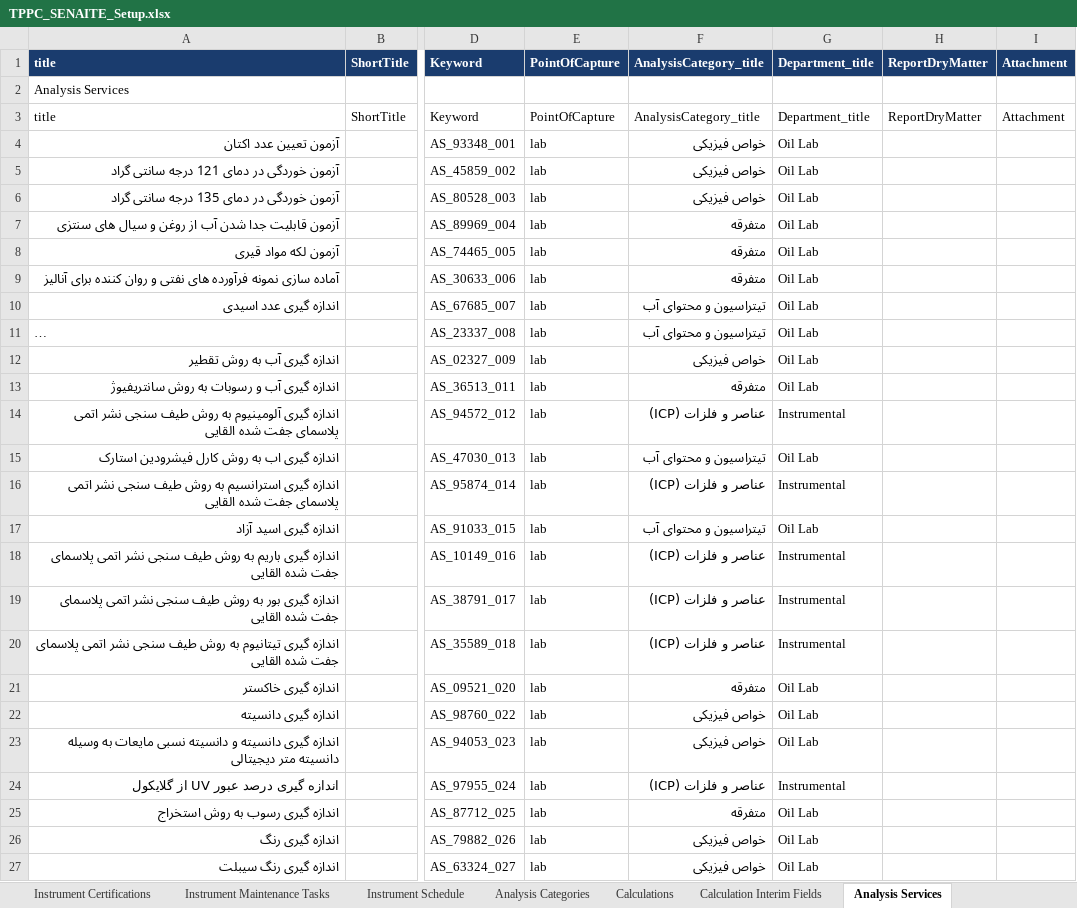
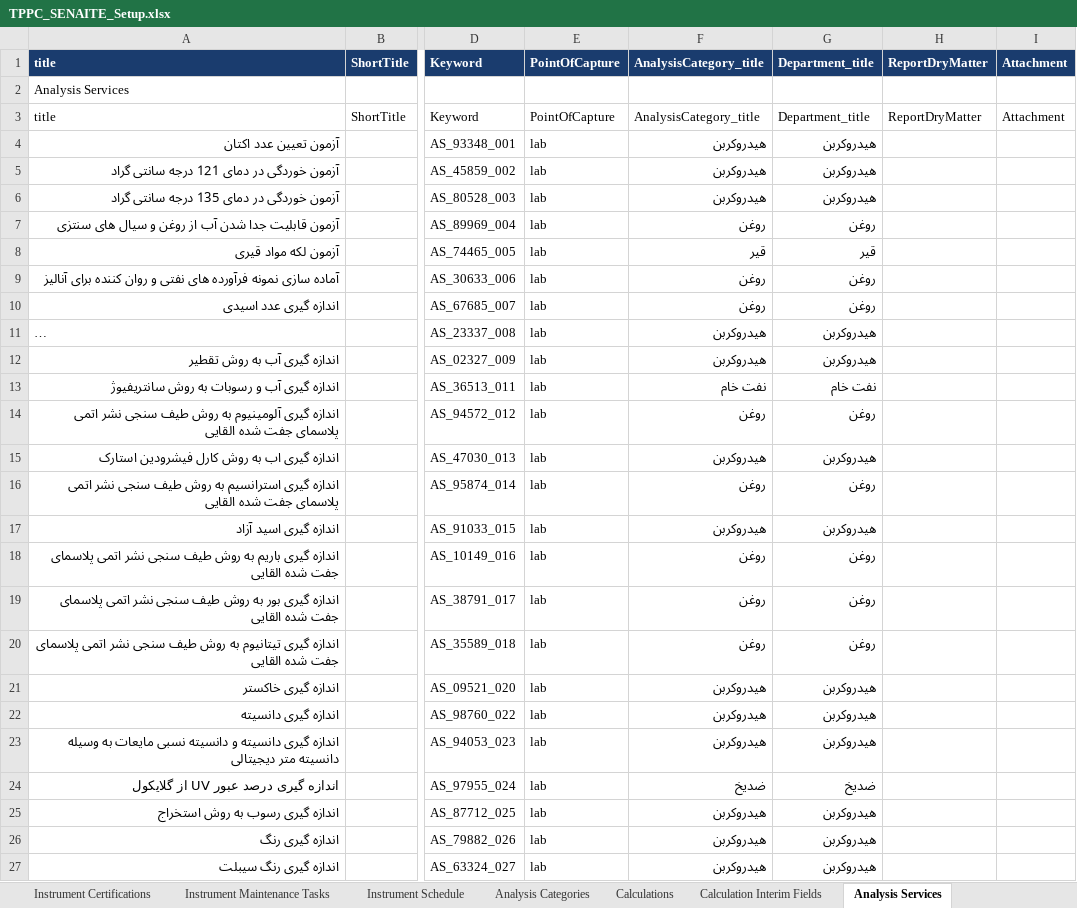
Before and after one commit to arbaavahid-sketch/lims_backend, an Excel workbook: outputs/tppc_lims_master/TPPC_SENAITE_Setup.xlsx, sheet Analysis Services, drawn as a sheet; only a part is shown, gaps mark what is left out; long unchanged cells end in …; values as stored, in another font and other column widths than the file's, no borders; the diff covers the shown part only; the diff names each change by its address in the sheet, - before the commit and + after, or states it on an @@ line.

```diff
--- a/outputs/tppc_lims_master/TPPC_SENAITE_Setup.xlsx (sheet Analysis Services)
+++ b/outputs/tppc_lims_master/TPPC_SENAITE_Setup.xlsx (sheet Analysis Services)
-F4:F6: خواص فیزیکی
+F4:F6: هیدروکربن
-G4:G6: Oil Lab
+G4:G6: هیدروکربن
-F7: متفرقه
+F7: روغن
-G7: Oil Lab
+G7: روغن
-F8: متفرقه
+F8: قیر
-G8: Oil Lab
+G8: قیر
-F9: متفرقه
+F9: روغن
-G9:G10: Oil Lab
+G9:G10: روغن
-F10: تیتراسیون و محتوای آب
+F10: روغن
-F11: تیتراسیون و محتوای آب
+F11: هیدروکربن
-G11:G12: Oil Lab
+G11:G12: هیدروکربن
-F12: خواص فیزیکی
+F12: هیدروکربن
-F13: متفرقه
+F13: نفت خام
-G13: Oil Lab
+G13: نفت خام
-F14: عناصر و فلزات (ICP)
+F14: روغن
-G14: Instrumental
+G14: روغن
-F15: تیتراسیون و محتوای آب
+F15: هیدروکربن
-G15: Oil Lab
+G15: هیدروکربن
-F16: عناصر و فلزات (ICP)
+F16: روغن
-G16: Instrumental
+G16: روغن
-F17: تیتراسیون و محتوای آب
+F17: هیدروکربن
-G17: Oil Lab
+G17: هیدروکربن
-F18:F20: عناصر و فلزات (ICP)
+F18:F20: روغن
-G18:G20: Instrumental
+G18:G20: روغن
-F21: متفرقه
+F21: هیدروکربن
-G21:G23: Oil Lab
+G21:G23: هیدروکربن
-F22:F23: خواص فیزیکی
+F22:F23: هیدروکربن
-F24: عناصر و فلزات (ICP)
+F24: ضدیخ
-G24: Instrumental
+G24: ضدیخ
-F25: متفرقه
+F25: هیدروکربن
-G25:G27: Oil Lab
+G25:G27: هیدروکربن
-F26:F27: خواص فیزیکی
+F26:F27: هیدروکربن
```
Also changed, not shown: 268 edited cells elsewhere in this sheet, sheet Analysis Specifications, sheet Analysis Categories, sheet Lab Departments, 7 other files.
